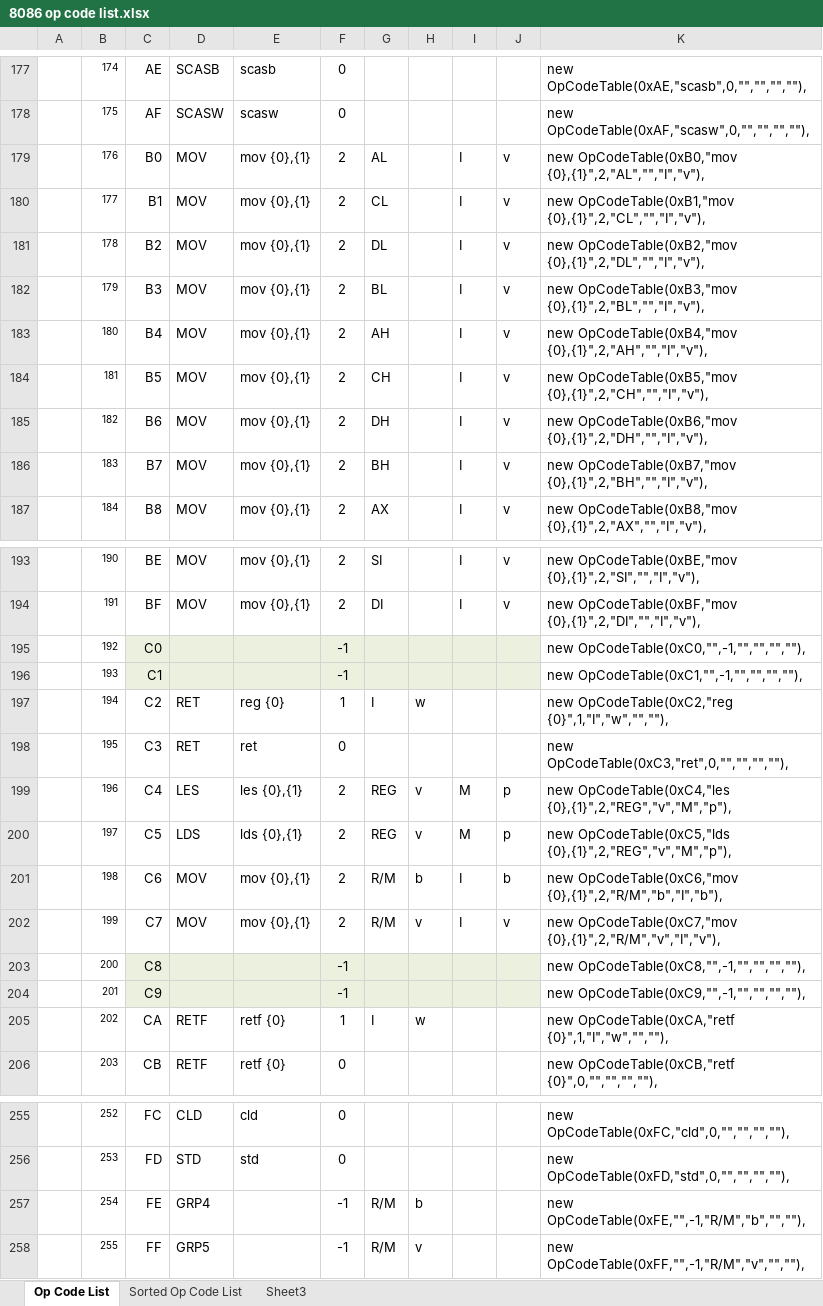
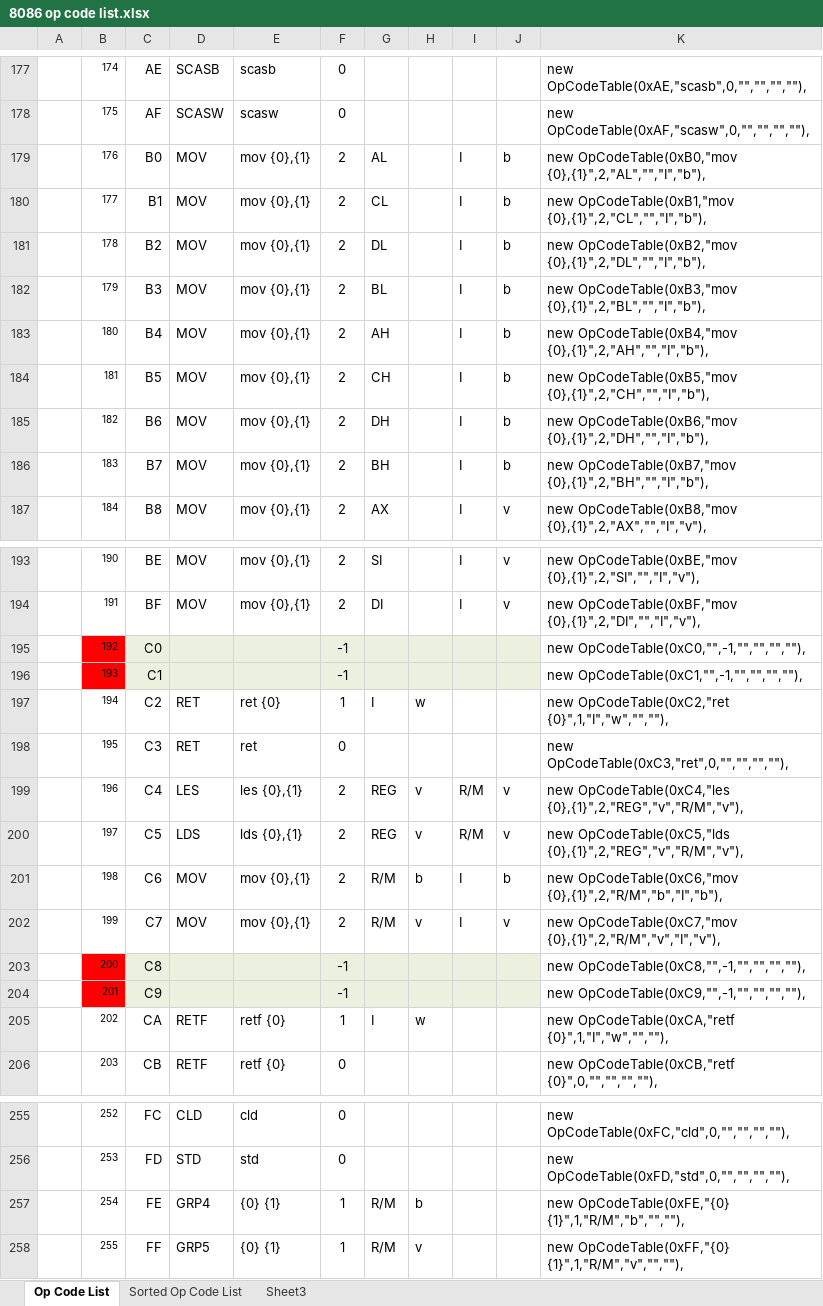
Before and after one commit to amensch/e8086, an Excel workbook: Resources/8086 op code list.xlsx, sheet Op Code List, drawn as a sheet; only a part is shown, gaps mark what is left out; values as stored, in another font and other column widths than the file's, no borders; the diff covers the shown part only; the diff names each change by its address in the sheet, - before the commit and + after, or states it on an @@ line.

```diff
--- a/Resources/8086 op code list.xlsx (sheet Op Code List)
+++ b/Resources/8086 op code list.xlsx (sheet Op Code List)
-J179:J186: v
+J179:J186: b
-K179: new OpCodeTable(0xB0,"mov {0},{1}",2,"AL","","I","v"),
+K179: new OpCodeTable(0xB0,"mov {0},{1}",2,"AL","","I","b"),
-K180: new OpCodeTable(0xB1,"mov {0},{1}",2,"CL","","I","v"),
+K180: new OpCodeTable(0xB1,"mov {0},{1}",2,"CL","","I","b"),
-K181: new OpCodeTable(0xB2,"mov {0},{1}",2,"DL","","I","v"),
+K181: new OpCodeTable(0xB2,"mov {0},{1}",2,"DL","","I","b"),
-K182: new OpCodeTable(0xB3,"mov {0},{1}",2,"BL","","I","v"),
+K182: new OpCodeTable(0xB3,"mov {0},{1}",2,"BL","","I","b"),
-K183: new OpCodeTable(0xB4,"mov {0},{1}",2,"AH","","I","v"),
+K183: new OpCodeTable(0xB4,"mov {0},{1}",2,"AH","","I","b"),
-K184: new OpCodeTable(0xB5,"mov {0},{1}",2,"CH","","I","v"),
+K184: new OpCodeTable(0xB5,"mov {0},{1}",2,"CH","","I","b"),
-K185: new OpCodeTable(0xB6,"mov {0},{1}",2,"DH","","I","v"),
+K185: new OpCodeTable(0xB6,"mov {0},{1}",2,"DH","","I","b"),
-K186: new OpCodeTable(0xB7,"mov {0},{1}",2,"BH","","I","v"),
+K186: new OpCodeTable(0xB7,"mov {0},{1}",2,"BH","","I","b"),
-B195:B196 fill: none
+B195:B196 fill: #FF0000
-E197: reg {0}
+E197: ret {0}
-K197: new OpCodeTable(0xC2,"reg {0}",1,"I","w","",""),
+K197: new OpCodeTable(0xC2,"ret {0}",1,"I","w","",""),
-I199:I200: M
+I199:I200: R/M
-J199:J200: p
+J199:J200: v
-K199: new OpCodeTable(0xC4,"les {0},{1}",2,"REG","v","M","p"),
+K199: new OpCodeTable(0xC4,"les {0},{1}",2,"REG","v","R/M","v"),
-K200: new OpCodeTable(0xC5,"lds {0},{1}",2,"REG","v","M","p"),
+K200: new OpCodeTable(0xC5,"lds {0},{1}",2,"REG","v","R/M","v"),
-B203:B204 fill: none
+B203:B204 fill: #FF0000
-E257:E258: (empty)
+E257:E258: {0} {1}
-F257:F258: -1
+F257:F258: 1
-K257: new OpCodeTable(0xFE,"",-1,"R/M","b","",""),
+K257: new OpCodeTable(0xFE,"{0} {1}",1,"R/M","b","",""),
-K258: new OpCodeTable(0xFF,"",-1,"R/M","v","",""),
+K258: new OpCodeTable(0xFF,"{0} {1}",1,"R/M","v","",""),
```
Also changed, not shown: 45 edited cells and cell formats elsewhere in this sheet, 3 other files.
